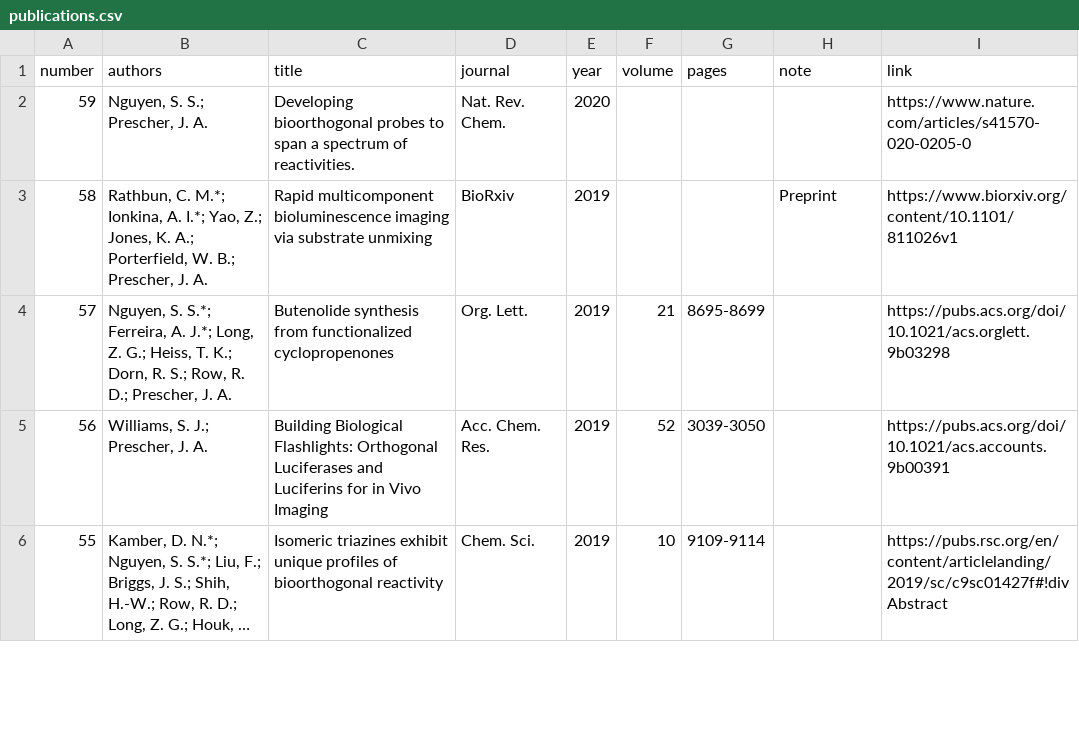
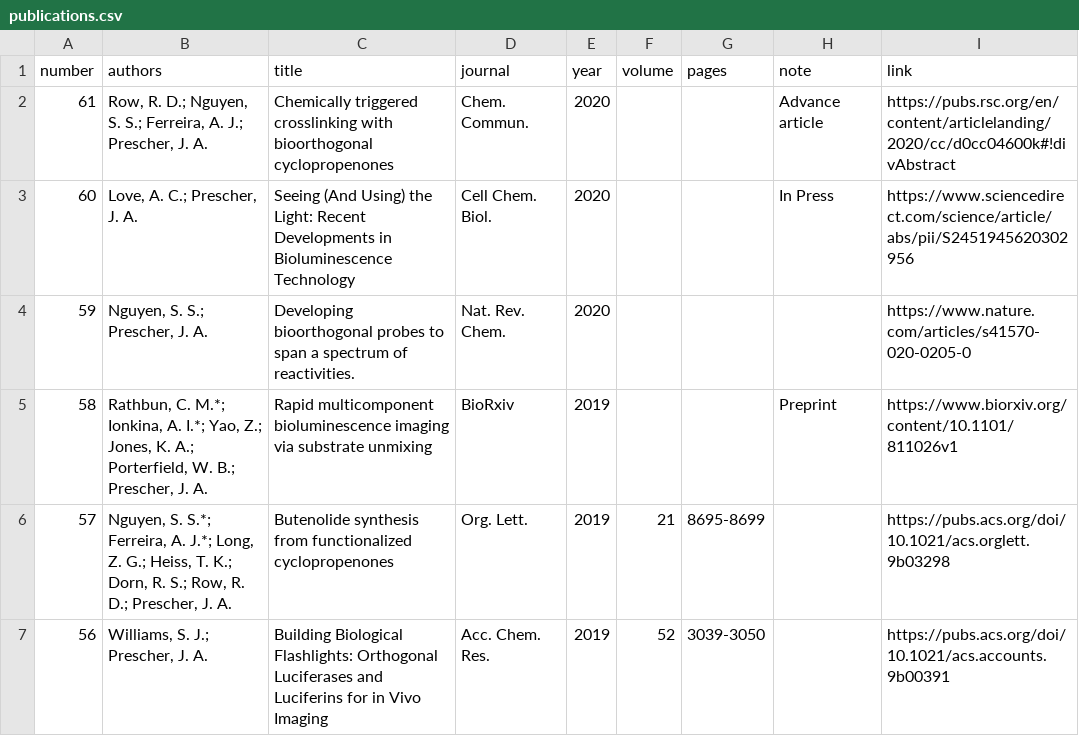
Before and after one commit to c-bun/Prescher-Lab-Site, a CSV file: _data/publications.csv, drawn as a sheet; only a part is shown; the shorter side is filled out with more unchanged rows; long unchanged cells end in …; the diff names each change by its address in the sheet, - before the commit and + after, or states it on an @@ line.

Commit message:
PrescherLabSite_August2020_Update1

```diff
--- a/_data/publications.csv
+++ b/_data/publications.csv
+row 2: 61 | Row, R. D.; Nguyen, S. S.; Ferreira, A. J.; Prescher, J. A. | Chemically triggered crosslinking with bioorthogonal cyclopropenones | Chem. Commun. | 2020 |  |  | Advance article | https://pubs.rsc.org/en/content/articlelanding/2020/cc/d0cc04600k#!divAbstract
+row 3: 60 | Love, A. C.; Prescher, J. A. | Seeing (And Using) the Light: Recent Developments in Bioluminescence Technology | Cell Chem. Biol. | 2020 |  |  | In Press | https://www.sciencedirect.com/science/article/abs/pii/S2451945620302956
```
Also changed, not shown: 5 other files.
